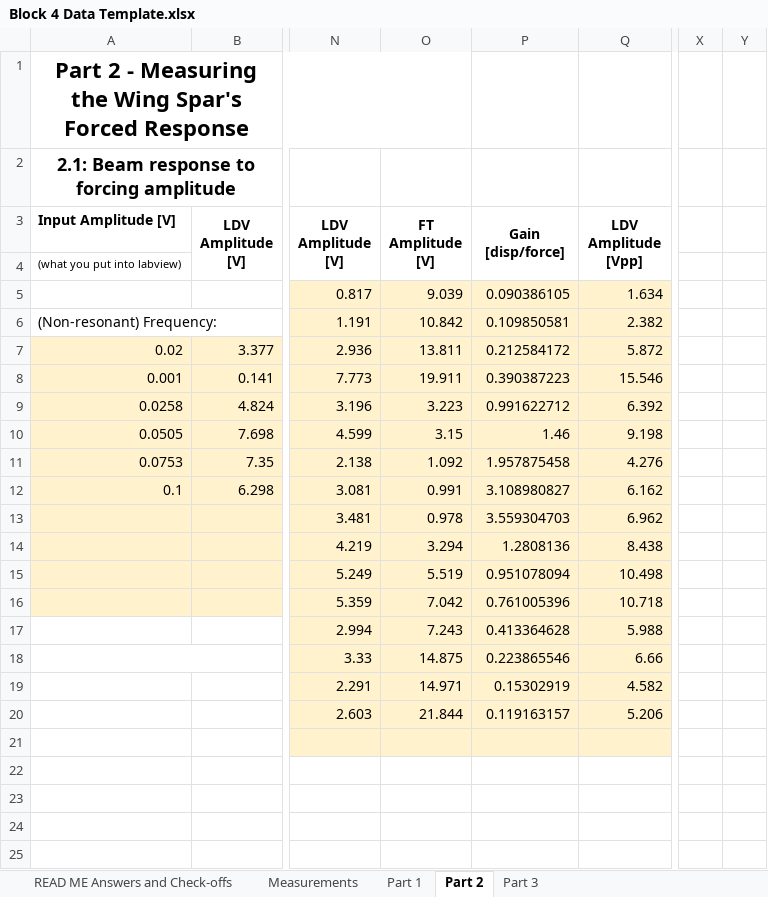
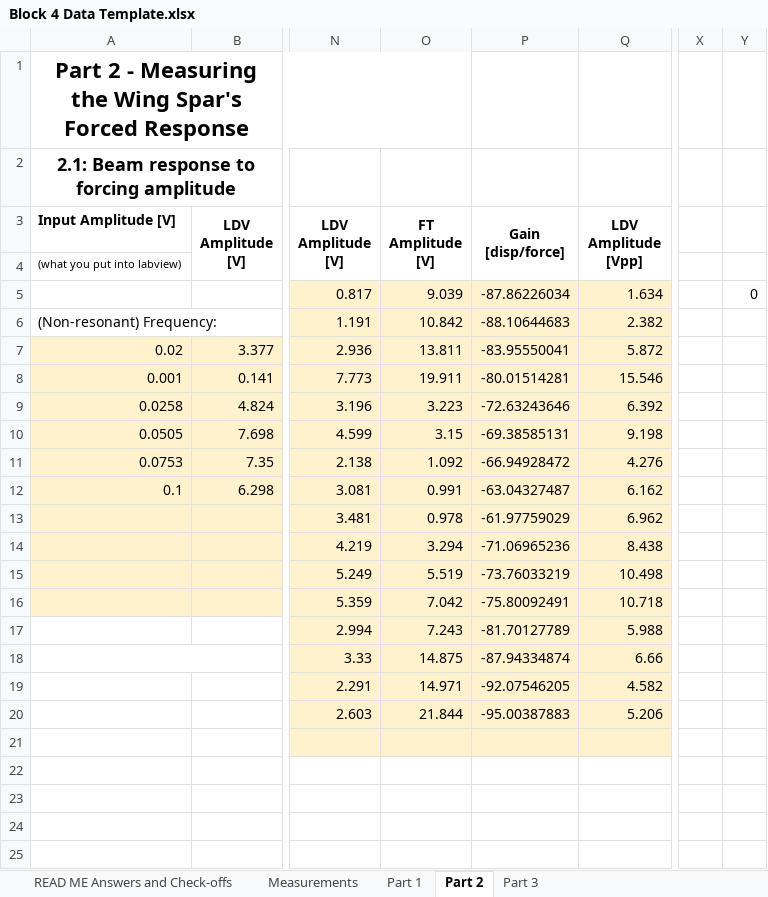
Before and after one commit to eramirez46/ME-3057, an Excel workbook: HW4/Block 4 Data Template.xlsx, sheet Part 2, drawn as a sheet; only a part is shown, gaps mark what is left out; values as stored, in another font and other column widths than the file's, no borders; the diff names each change by its address in the sheet, - before the commit and + after, or states it on an @@ line.

Commit message:
changes made to sinusoidal response gain calc, formatted figure

```diff
--- a/HW4/Block 4 Data Template.xlsx (sheet Part 2)
+++ b/HW4/Block 4 Data Template.xlsx (sheet Part 2)
-P5 (Gain [disp/force]): 0.090386105
+P5 (Gain [disp/force]): -87.86226034
-Y5: (empty)
+Y5: 0
-P6 (Gain [disp/force]): 0.109850581
+P6 (Gain [disp/force]): -88.10644683
-P7 (Gain [disp/force]): 0.212584172
+P7 (Gain [disp/force]): -83.95550041
-P8 (Gain [disp/force]): 0.390387223
+P8 (Gain [disp/force]): -80.01514281
-P9 (Gain [disp/force]): 0.991622712
+P9 (Gain [disp/force]): -72.63243646
-P10 (Gain [disp/force]): 1.46
+P10 (Gain [disp/force]): -69.38585131
-P11 (Gain [disp/force]): 1.957875458
+P11 (Gain [disp/force]): -66.94928472
-P12 (Gain [disp/force]): 3.108980827
+P12 (Gain [disp/force]): -63.04327487
-P13 (Gain [disp/force]): 3.559304703
+P13 (Gain [disp/force]): -61.97759029
-P14 (Gain [disp/force]): 1.2808136
+P14 (Gain [disp/force]): -71.06965236
-P15 (Gain [disp/force]): 0.951078094
+P15 (Gain [disp/force]): -73.76033219
-P16 (Gain [disp/force]): 0.761005396
+P16 (Gain [disp/force]): -75.80092491
-P17 (Gain [disp/force]): 0.413364628
+P17 (Gain [disp/force]): -81.70127789
-P18 (Gain [disp/force]): 0.223865546
+P18 (Gain [disp/force]): -87.94334874
-P19 (Gain [disp/force]): 0.15302919
+P19 (Gain [disp/force]): -92.07546205
-P20 (Gain [disp/force]): 0.119163157
+P20 (Gain [disp/force]): -95.00387883
```
Also changed, not shown: sheet READ ME Answers and Check-offs, charts or pictures, 16 other files.
